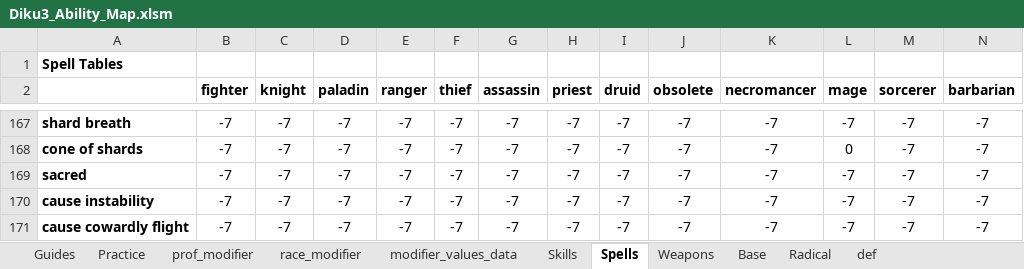
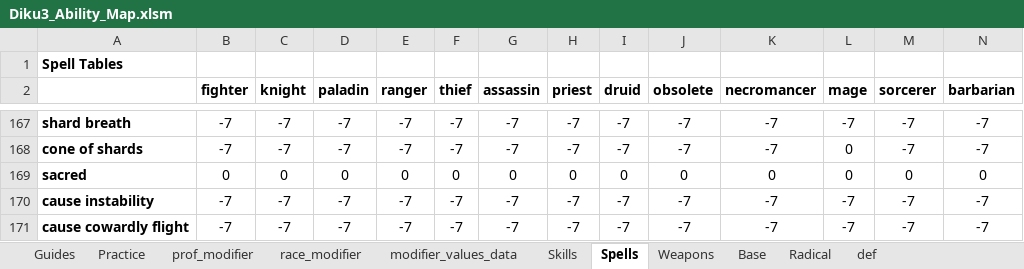
Before and after one commit to Seifert69/DikuMUD3, an Excel workbook: excel/Diku3_Ability_Map.xlsm, sheet Spells, drawn as a sheet; only a part is shown, gaps mark what is left out; values as stored, in another font and other column widths than the file's, no borders; conditional formats not drawn; the diff covers the shown part only; the diff names each change by its address in the sheet, - before the commit and + after, or states it on an @@ line.

Commit message:
Updated sacred spell

```diff
--- a/excel/Diku3_Ability_Map.xlsm (sheet Spells)
+++ b/excel/Diku3_Ability_Map.xlsm (sheet Spells)
-B169 (fighter): -7
+B169 (fighter): 0
-C169 (knight): -7
+C169 (knight): 0
-D169 (paladin): -7
+D169 (paladin): 0
-E169 (ranger): -7
+E169 (ranger): 0
-F169 (thief): -7
+F169 (thief): 0
-G169 (assassin): -7
+G169 (assassin): 0
-H169 (priest): -7
+H169 (priest): 0
-I169 (druid): -7
+I169 (druid): 0
-J169 (obsolete): -7
+J169 (obsolete): 0
-K169 (necromancer): -7
+K169 (necromancer): 0
-L169 (mage): -7
+L169 (mage): 0
-M169 (sorcerer): -7
+M169 (sorcerer): 0
-N169 (barbarian): -7
+N169 (barbarian): 0
```
Also changed, not shown: 1 edited cell elsewhere in this sheet, charts or pictures.
